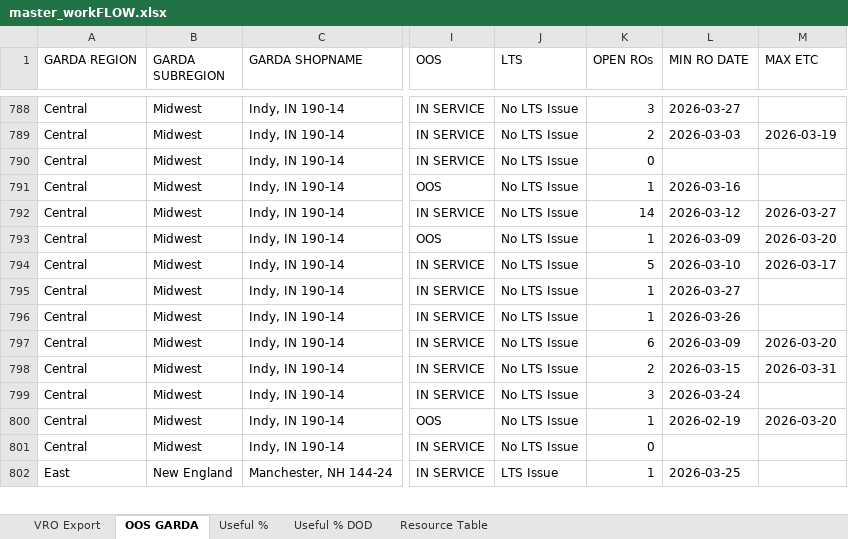
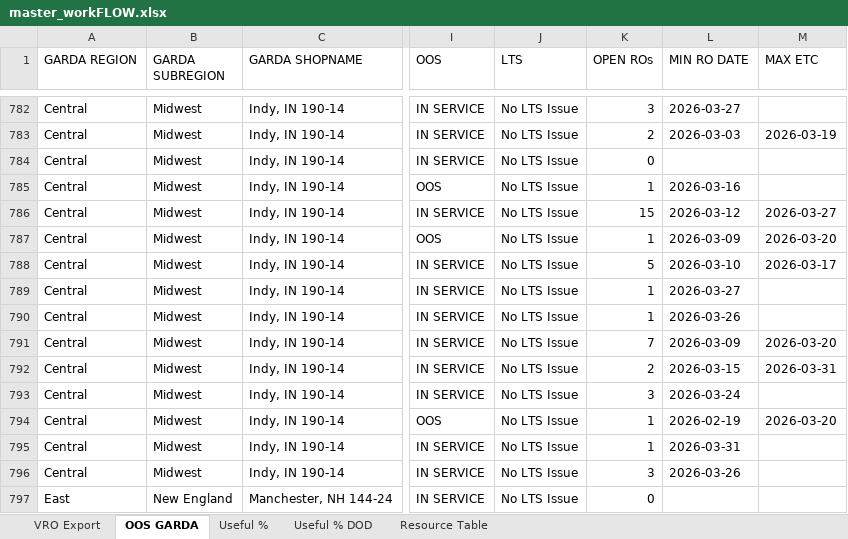
Before and after one commit to nmaysonet/workFLOW, an Excel workbook: master_workFLOW.xlsx, sheet OOS GARDA, drawn as a sheet; only a part is shown, gaps mark what is left out; values as stored, in another font and other column widths than the file's, no borders; table styles not drawn; addresses are those after the commit; the diff covers the shown part only; the diff names each change by its address in the sheet, - before the commit and + after, or states it on an @@ line.

```diff
--- a/master_workFLOW.xlsx (sheet OOS GARDA)
+++ b/master_workFLOW.xlsx (sheet OOS GARDA)
-K786 (OPEN ROs): 14
+K786 (OPEN ROs): 15
-K791 (OPEN ROs): 6
+K791 (OPEN ROs): 7
-K795 (OPEN ROs): 0
+K795 (OPEN ROs): 1
-L795 (MIN RO DATE): (empty)
+L795 (MIN RO DATE): 2026-03-31
@@ row 785 moved to row 796: Central @@
-J797 (LTS): LTS Issue
+J797 (LTS): No LTS Issue
-K797 (OPEN ROs): 1
+K797 (OPEN ROs): 0
-L797 (MIN RO DATE): 2026-03-25
+L797 (MIN RO DATE): (empty)
```
Also changed, not shown: 7 added rows, 20 removed rows, 78 moved rows and 187 edited cells elsewhere in this sheet, sheet VRO Export, sheet Useful %, hidden cells.
